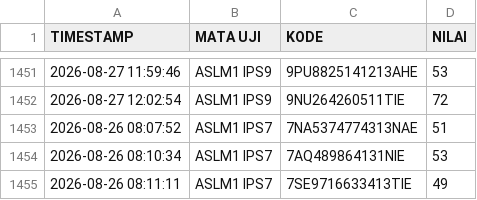
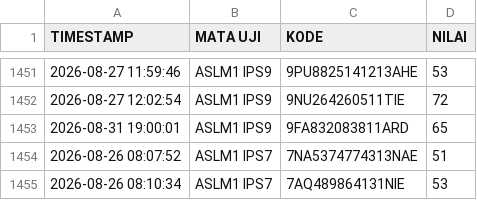
Before and after one commit to SMPN1KALIWEDI/ujian-smpn1kaliwedi, a CSV file: data/nilai.csv, drawn as a sheet; only a part is shown, gaps mark what is left out; the shorter side is filled out with more unchanged rows; the diff names each change by its address in the sheet, - before the commit and + after, or states it on an @@ line.

Commit message:
Update data/nilai.csv - 2026-08-31T12:00:48.879Z

```diff
--- a/data/nilai.csv
+++ b/data/nilai.csv
+row 1453: 2026-08-31 19:00:01 | ASLM1 IPS9 | 9FA832083811ARD | 65
```
